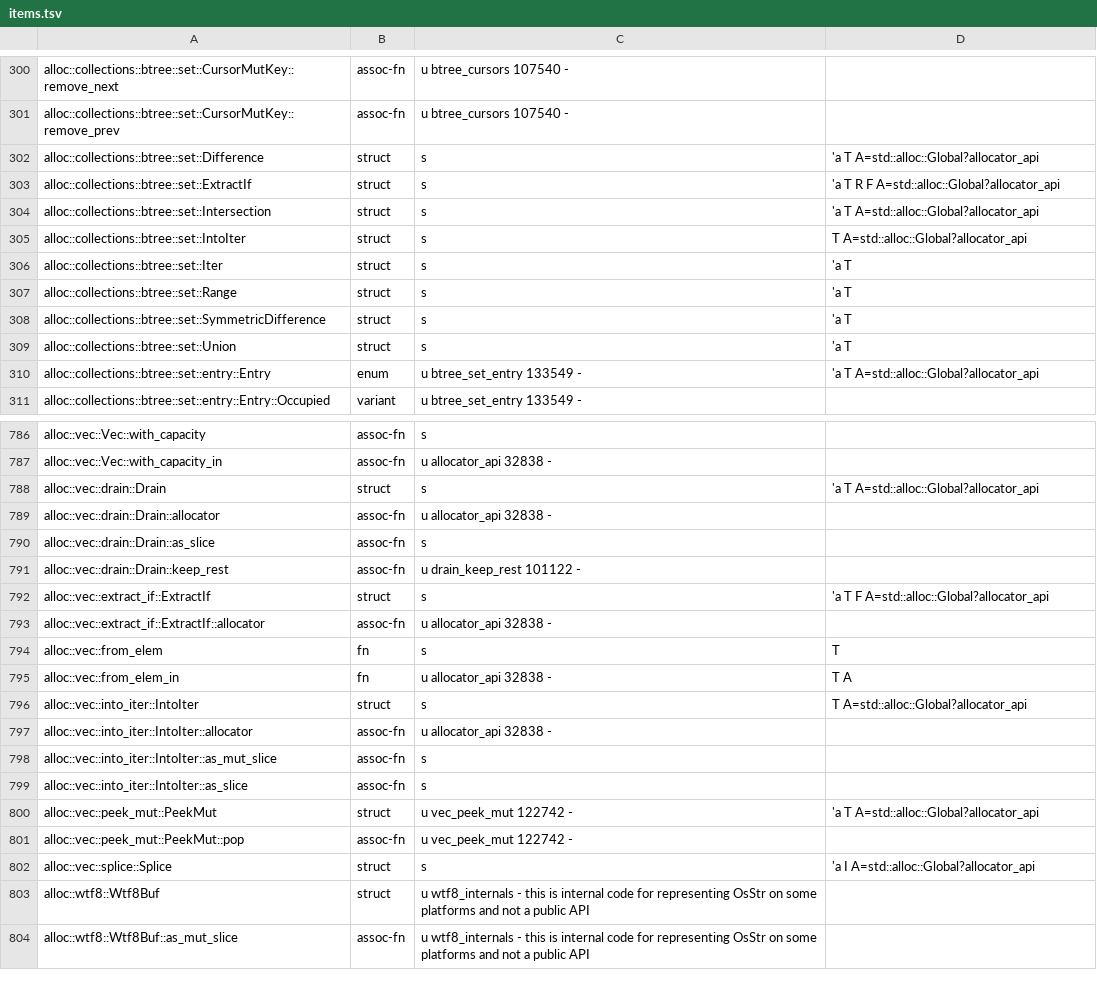
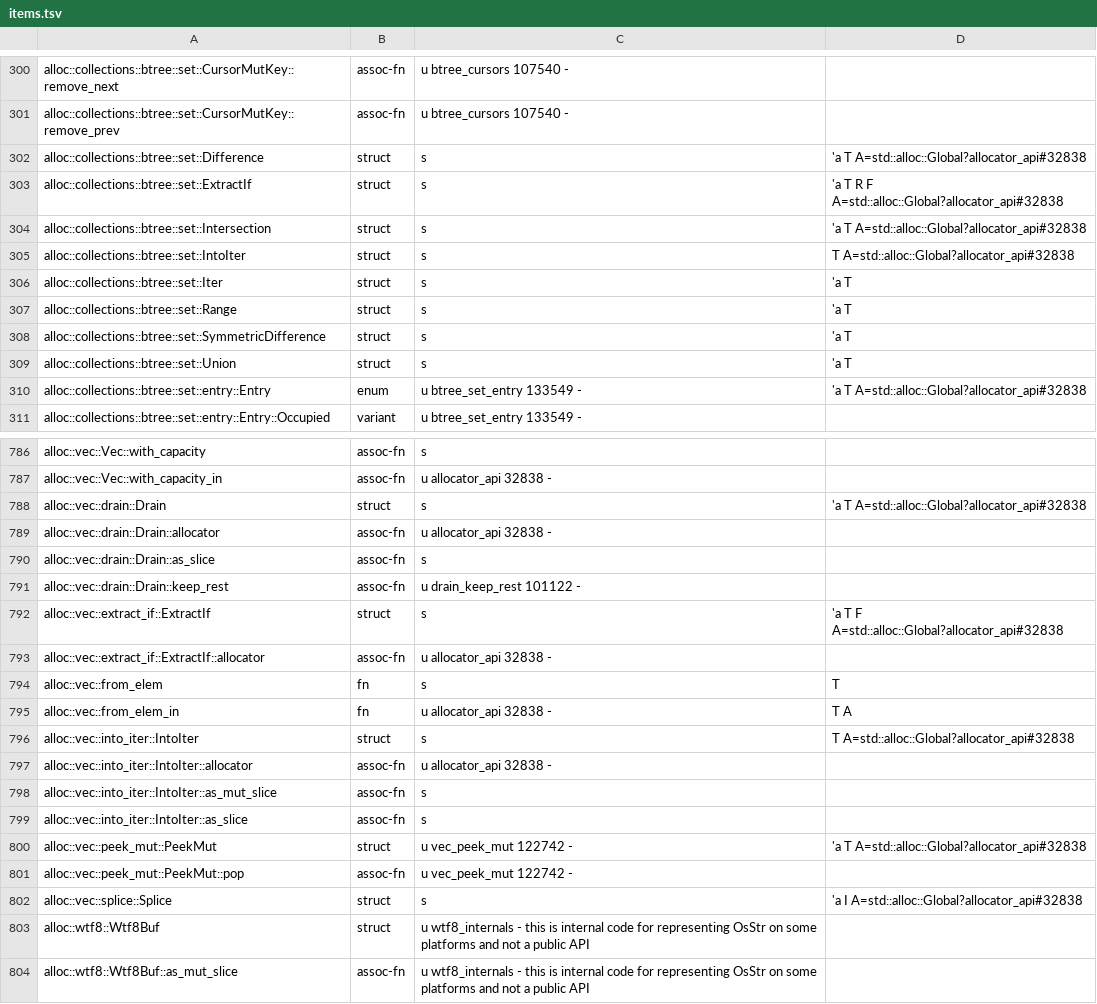
Before and after one commit to airstrike/rawr, a TSV file: src/std_table/items.tsv, drawn as a sheet; only a part is shown, gaps mark what is left out; the diff covers the shown part only.

Commit message:
feat: resolve std paths, globs and arities from std's table
std, core and alloc paths resolve as rustc resolves them, through every
re-export and glob, from the embedded table. A path std doesn't have
gets rustc's E0432, E0433 or E0425, and an unstable item E0658; an item
std has and rawr can't run yet fails at its use with "rawr doesn't run
`X` yet" (D712.1). Builtin arities are std's with their defaults, so
HashMap<K, V, S> and HashSet<T, S> take a hasher. The 13 core:: paths
rustc refuses are refused. std_fmt_import, std_glob, std_trait's module
list, the arity table and the shadow tests go.

```diff
--- a/src/std_table/items.tsv
+++ b/src/std_table/items.tsv
@@ -301,6 +301,6 @@ alloc::collections::btree::set::CursorMutKey::remove_next	assoc-fn	u btree_curso
 alloc::collections::btree::set::CursorMutKey::remove_prev	assoc-fn	u btree_cursors 107540 -	
-alloc::collections::btree::set::Difference	struct	s	'a T A=std::alloc::Global?allocator_api
-alloc::collections::btree::set::ExtractIf	struct	s	'a T R F A=std::alloc::Global?allocator_api
-alloc::collections::btree::set::Intersection	struct	s	'a T A=std::alloc::Global?allocator_api
-alloc::collections::btree::set::IntoIter	struct	s	T A=std::alloc::Global?allocator_api
+alloc::collections::btree::set::Difference	struct	s	'a T A=std::alloc::Global?allocator_api#32838
+alloc::collections::btree::set::ExtractIf	struct	s	'a T R F A=std::alloc::Global?allocator_api#32838
+alloc::collections::btree::set::Intersection	struct	s	'a T A=std::alloc::Global?allocator_api#32838
+alloc::collections::btree::set::IntoIter	struct	s	T A=std::alloc::Global?allocator_api#32838
 alloc::collections::btree::set::Iter	struct	s	'a T
@@ -309,3 +309,3 @@ alloc::collections::btree::set::SymmetricDifference	struct	s	'a T
 alloc::collections::btree::set::Union	struct	s	'a T
-alloc::collections::btree::set::entry::Entry	enum	u btree_set_entry 133549 -	'a T A=std::alloc::Global?allocator_api
+alloc::collections::btree::set::entry::Entry	enum	u btree_set_entry 133549 -	'a T A=std::alloc::Global?allocator_api#32838
 alloc::collections::btree::set::entry::Entry::Occupied	variant	u btree_set_entry 133549 -	
@@ -787,3 +787,3 @@ alloc::vec::Vec::with_capacity	assoc-fn	s
 alloc::vec::Vec::with_capacity_in	assoc-fn	u allocator_api 32838 -	
-alloc::vec::drain::Drain	struct	s	'a T A=std::alloc::Global?allocator_api
+alloc::vec::drain::Drain	struct	s	'a T A=std::alloc::Global?allocator_api#32838
 alloc::vec::drain::Drain::allocator	assoc-fn	u allocator_api 32838 -	
@@ -791,3 +791,3 @@ alloc::vec::drain::Drain::as_slice	assoc-fn	s
 alloc::vec::drain::Drain::keep_rest	assoc-fn	u drain_keep_rest 101122 -	
-alloc::vec::extract_if::ExtractIf	struct	s	'a T F A=std::alloc::Global?allocator_api
+alloc::vec::extract_if::ExtractIf	struct	s	'a T F A=std::alloc::Global?allocator_api#32838
 alloc::vec::extract_if::ExtractIf::allocator	assoc-fn	u allocator_api 32838 -	
@@ -795,3 +795,3 @@ alloc::vec::from_elem	fn	s	T
 alloc::vec::from_elem_in	fn	u allocator_api 32838 -	T A
-alloc::vec::into_iter::IntoIter	struct	s	T A=std::alloc::Global?allocator_api
+alloc::vec::into_iter::IntoIter	struct	s	T A=std::alloc::Global?allocator_api#32838
 alloc::vec::into_iter::IntoIter::allocator	assoc-fn	u allocator_api 32838 -	
@@ -799,5 +799,5 @@ alloc::vec::into_iter::IntoIter::as_mut_slice	assoc-fn	s
 alloc::vec::into_iter::IntoIter::as_slice	assoc-fn	s	
-alloc::vec::peek_mut::PeekMut	struct	u vec_peek_mut 122742 -	'a T A=std::alloc::Global?allocator_api
+alloc::vec::peek_mut::PeekMut	struct	u vec_peek_mut 122742 -	'a T A=std::alloc::Global?allocator_api#32838
 alloc::vec::peek_mut::PeekMut::pop	assoc-fn	u vec_peek_mut 122742 -	
-alloc::vec::splice::Splice	struct	s	'a I A=std::alloc::Global?allocator_api
+alloc::vec::splice::Splice	struct	s	'a I A=std::alloc::Global?allocator_api#32838
 alloc::wtf8::Wtf8Buf	struct	u wtf8_internals - this is internal code for representing OsStr on some platforms and not a public API	
```
Also changed, not shown: 61 edited cells elsewhere in this file, 19 other files.
